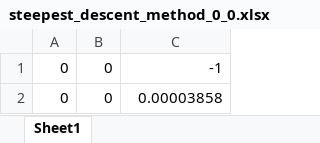
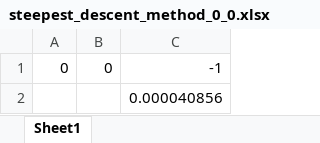
Before and after one commit to zhemepatis/VU-B-5-OM, an Excel workbook: 02-lab/output/excel/steepest_descent_method_0_0.xlsx, sheet Sheet1, drawn as a sheet; values as stored, in another font and other column widths than the file's, no borders; removed rows and columns are numbered as before the commit, all else as after; the diff names each change by its address in the sheet, - before the commit and + after, or states it on an @@ line.

```diff
--- a/02-lab/output/excel/steepest_descent_method_0_0.xlsx (sheet Sheet1)
+++ b/02-lab/output/excel/steepest_descent_method_0_0.xlsx (sheet Sheet1)
-row 2: 0 | 0 | 0.00003858
+row 2:  |  | 0.000040856
```
Also changed, not shown: 02-lab/output/excel/deformed_simplex_method_0_0.xlsx, 02-lab/output/excel/deformed_simplex_method_1_1.xlsx, 12 other files.
